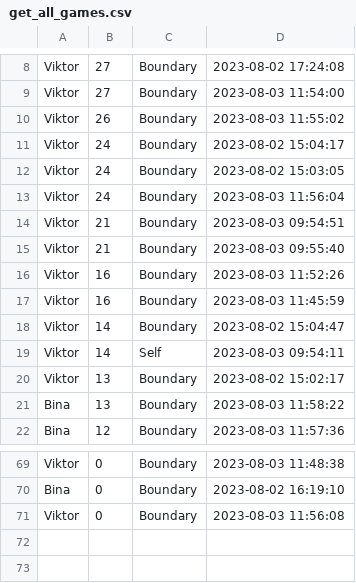
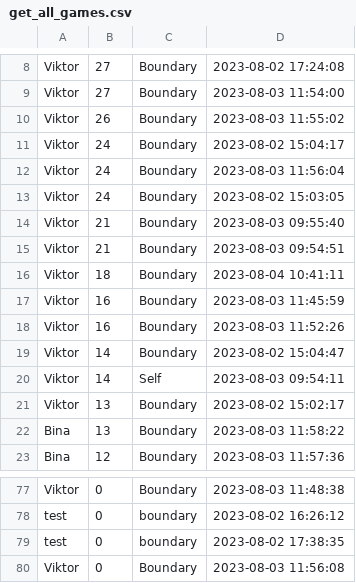
Before and after one commit to Ekstrom98/snake-gaming-analytics, a CSV file: query_results/get_all_games.csv, drawn as a sheet; only a part is shown, gaps mark what is left out; addresses are those after the commit; the diff covers the shown part only; the diff names each change by its address in the sheet, - before the commit and + after, or states it on an @@ line.

Commit message:
updated data

```diff
--- a/query_results/get_all_games.csv
+++ b/query_results/get_all_games.csv
@@ row 13 moved to row 12: Viktor @@
+row 14: Viktor | 21 | Boundary | 2023-08-03 09:55:40
-B16: 21
+B16: 18
-D16: 2023-08-03 09:55:40
+D16: 2023-08-04 10:41:11
-A78: Bina
+A78: test
-C78: Boundary
+C78: boundary
-D78: 2023-08-02 16:19:10
+D78: 2023-08-02 16:26:12
+row 79: test | 0 | boundary | 2023-08-02 17:38:35
```
Also changed, not shown: 7 added rows and 23 moved rows elsewhere in this file.
